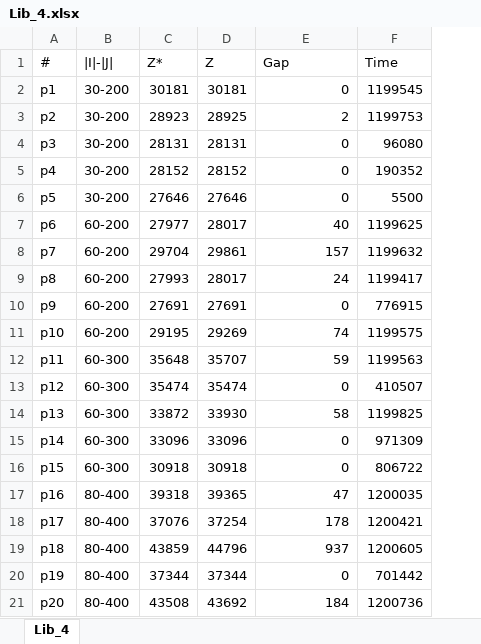
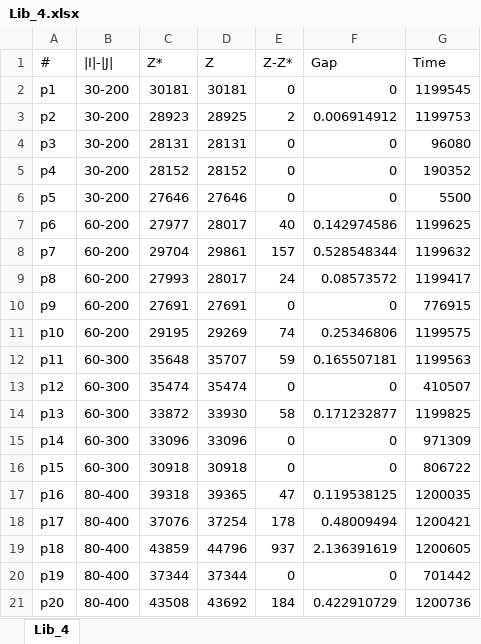
Before and after one commit to luispedro30/SO_trabalho, an Excel workbook: outputs/Lib_4.xlsx, sheet Lib_4, drawn as a sheet; values as stored, in another font and other column widths than the file's, no borders; addresses are those after the commit; the diff names each change by its address in the sheet, - before the commit and + after, or states it on an @@ line.

```diff
--- a/outputs/Lib_4.xlsx (sheet Lib_4)
+++ b/outputs/Lib_4.xlsx (sheet Lib_4)
+column E (Z-Z*), rows 2-21: 0 | 2 | 0 | 0 | 0 | 40 | 157 | 24 | 0 | 74 | 59 | 0 | 58 | 0 | 0 | 47 | 178 | 937 | 0 | 184
-F3 (Gap): 2
+F3 (Gap): 0.006914912
-F7 (Gap): 40
+F7 (Gap): 0.142974586
-F8 (Gap): 157
+F8 (Gap): 0.528548344
-F9 (Gap): 24
+F9 (Gap): 0.08573572
-F11 (Gap): 74
+F11 (Gap): 0.25346806
-F12 (Gap): 59
+F12 (Gap): 0.165507181
-F14 (Gap): 58
+F14 (Gap): 0.171232877
-F17 (Gap): 47
+F17 (Gap): 0.119538125
-F18 (Gap): 178
+F18 (Gap): 0.48009494
-F19 (Gap): 937
+F19 (Gap): 2.136391619
-F21 (Gap): 184
+F21 (Gap): 0.422910729
```
Also changed, not shown: formulas that keep their value, outputs/Lib_1.xlsx, outputs/Lib_2.xlsx, 19 other files.
